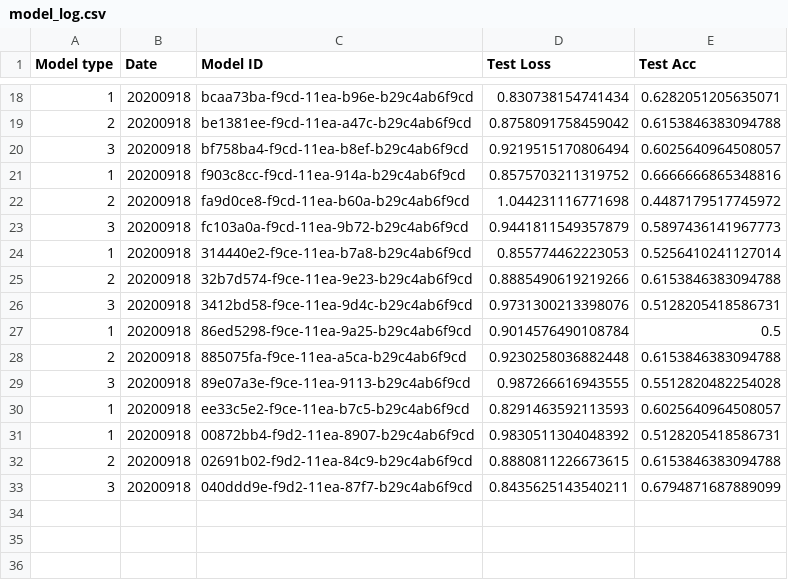
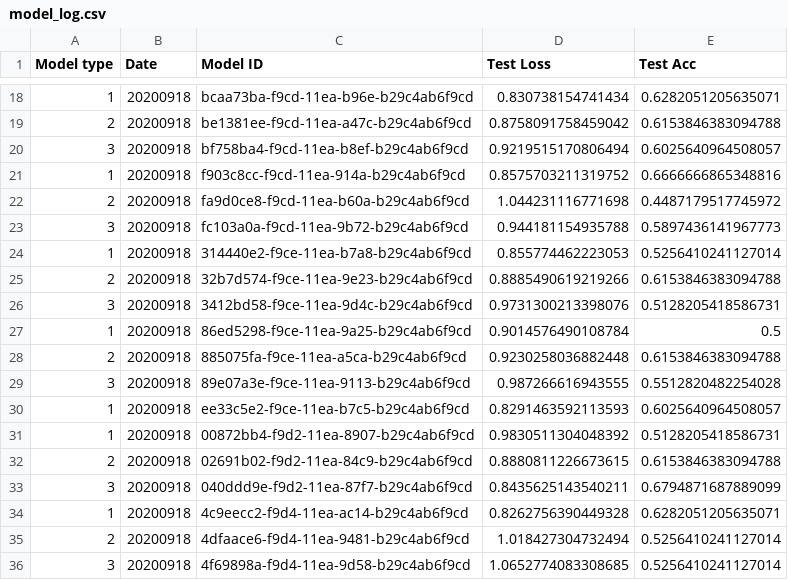
Before and after one commit to benjaminjellis/APPLE, a CSV file: saved_models/model_log.csv, drawn as a sheet; only a part is shown, gaps mark what is left out.

```diff
--- a/saved_models/model_log.csv
+++ b/saved_models/model_log.csv
@@ -22,3 +22,3 @@ Model type,Date,Model ID,Test Loss,Test Acc
 2,20200918,fa9d0ce8-f9cd-11ea-b60a-b29c4ab6f9cd,1.044231116771698,0.4487179517745972
-3,20200918,fc103a0a-f9cd-11ea-9b72-b29c4ab6f9cd,0.9441811549357879,0.5897436141967773
+3,20200918,fc103a0a-f9cd-11ea-9b72-b29c4ab6f9cd,0.944181154935788,0.5897436141967773
 1,20200918,314440e2-f9ce-11ea-b7a8-b29c4ab6f9cd,0.855774462223053,0.5256410241127014
@@ -33 +33,4 @@ Model type,Date,Model ID,Test Loss,Test Acc
 3,20200918,040ddd9e-f9d2-11ea-87f7-b29c4ab6f9cd,0.8435625143540211,0.6794871687889099
+1,20200918,4c9eecc2-f9d4-11ea-ac14-b29c4ab6f9cd,0.8262756390449328,0.6282051205635071
+2,20200918,4dfaace6-f9d4-11ea-9481-b29c4ab6f9cd,1.018427304732494,0.5256410241127014
+3,20200918,4f69898a-f9d4-11ea-9d58-b29c4ab6f9cd,1.0652774083308685,0.5256410241127014
```
Also changed, not shown: results/20_21/week2/1452a306-e499-11ea-a584-acde48001122_predicted_results.csv, 4 other files.
